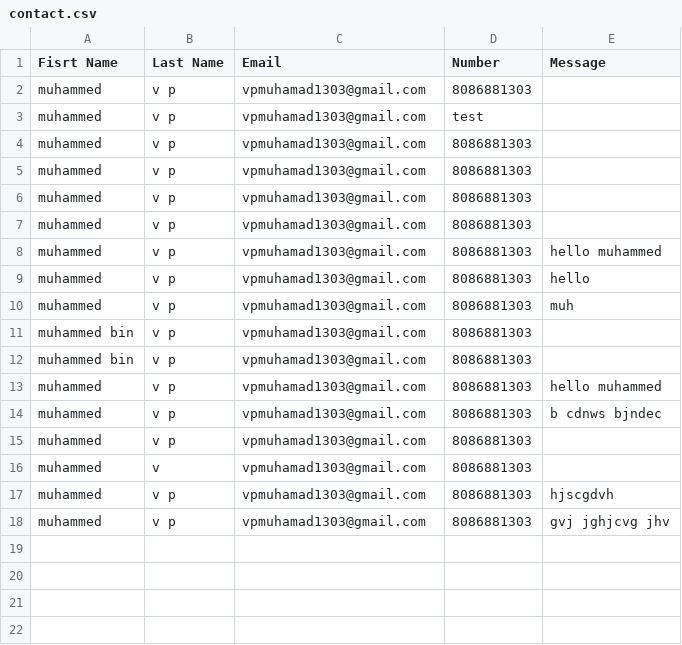
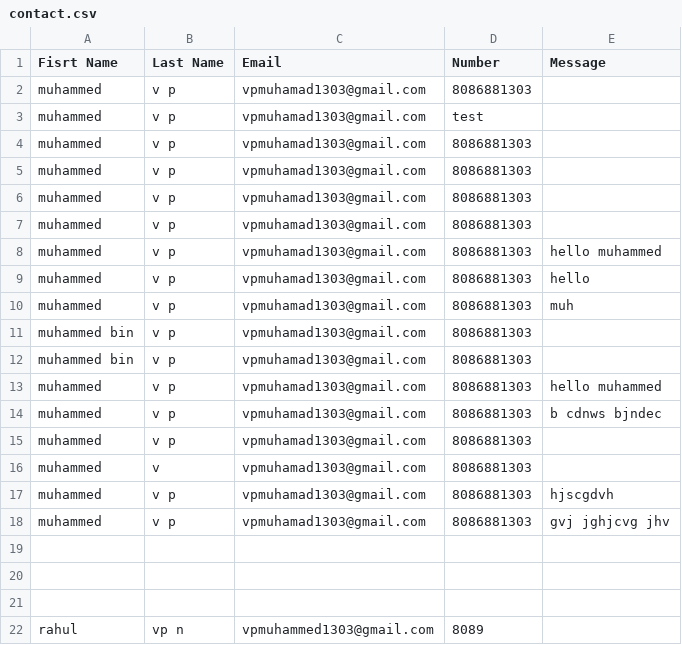
Before and after one commit to muhemmad-1303/assignment3, a CSV file: contact.csv, drawn as a sheet; the diff names each change by its address in the sheet, - before the commit and + after, or states it on an @@ line.

```diff
--- a/contact.csv
+++ b/contact.csv
+row 19: (empty)
+row 20: (empty)
+row 21: (empty)
+row 22: rahul | vp n | vpmuhammed1303@gmail.com | 8089
```
Also changed, not shown: 1 other file.
